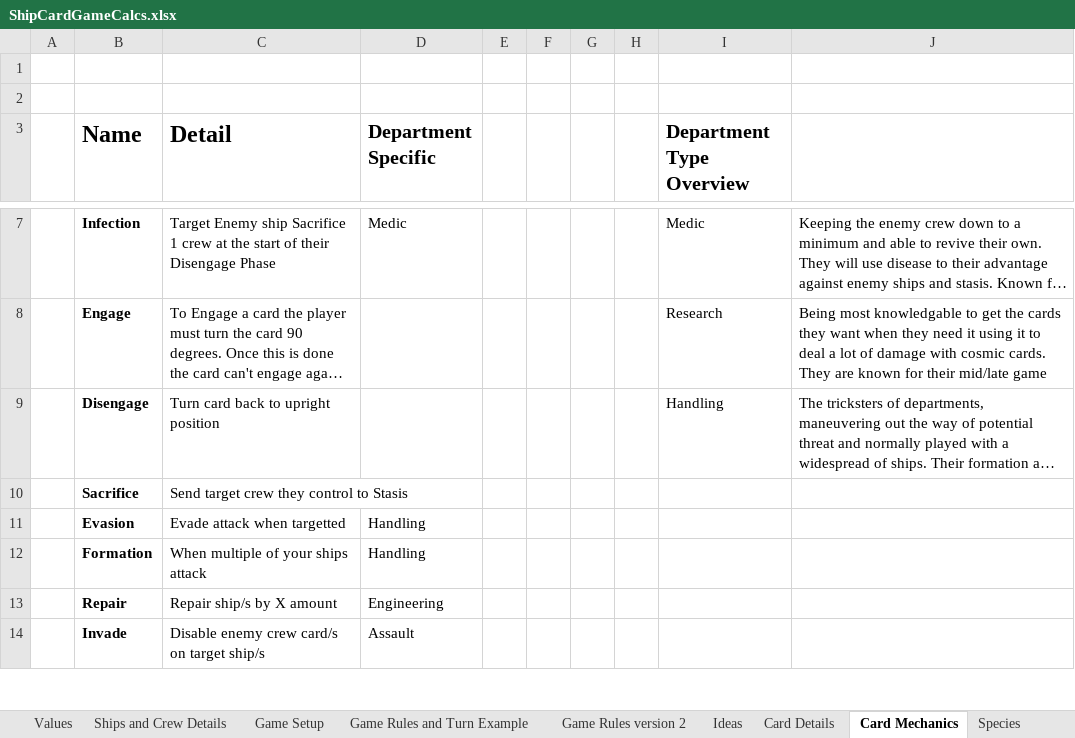
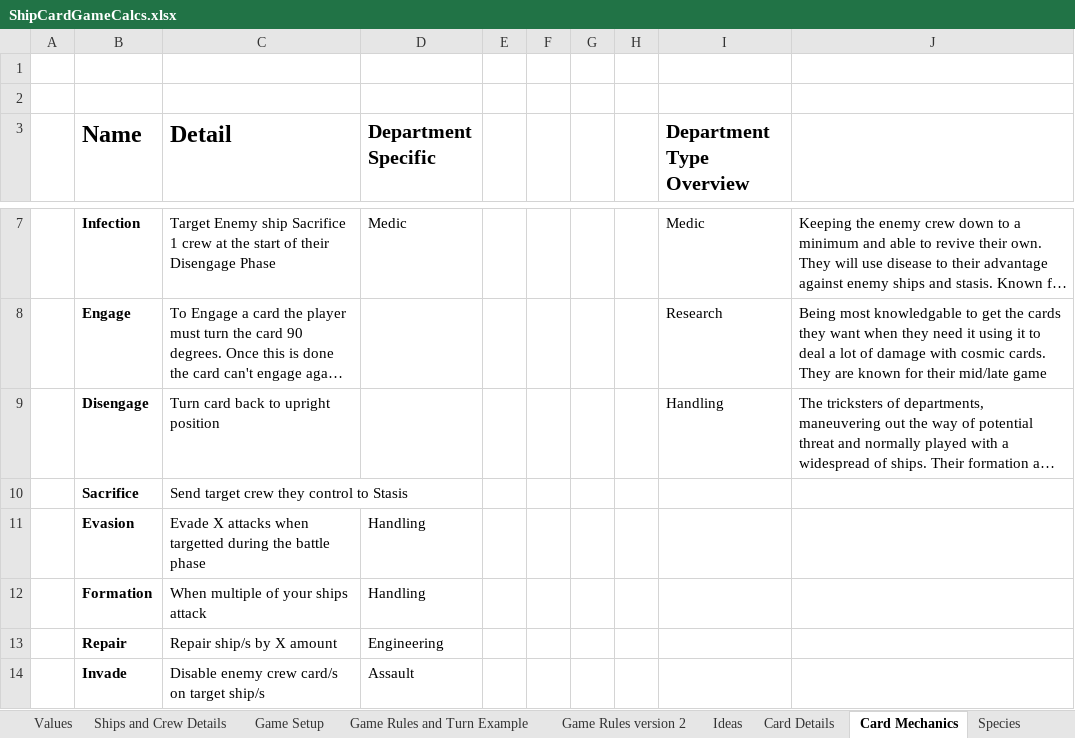
Before and after one commit to djnbud/MultiplayerGame, an Excel workbook: ShipCardGameCalcs.xlsx, sheet Card Mechanics, drawn as a sheet; only a part is shown, gaps mark what is left out; long unchanged cells end in …; values as stored, in another font and other column widths than the file's, no borders; table styles not drawn; the diff names each change by its address in the sheet, - before the commit and + after, or states it on an @@ line.

```diff
--- a/ShipCardGameCalcs.xlsx (sheet Card Mechanics)
+++ b/ShipCardGameCalcs.xlsx (sheet Card Mechanics)
-C11 (Detail): Evade attack when targetted
+C11 (Detail): Evade X attacks when targetted during the battle phase
```
Also changed, not shown: sheet Game Setup, ShipCardsDesigns.xlsx.
